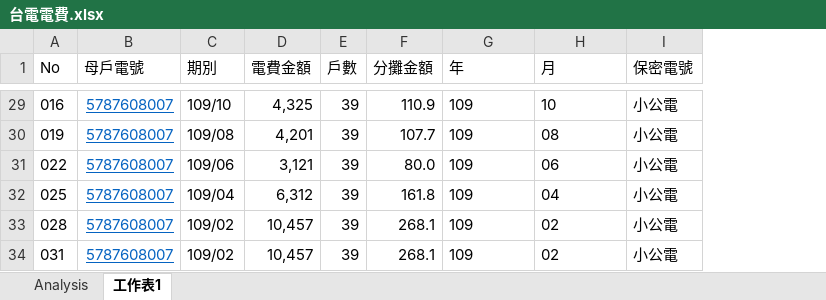
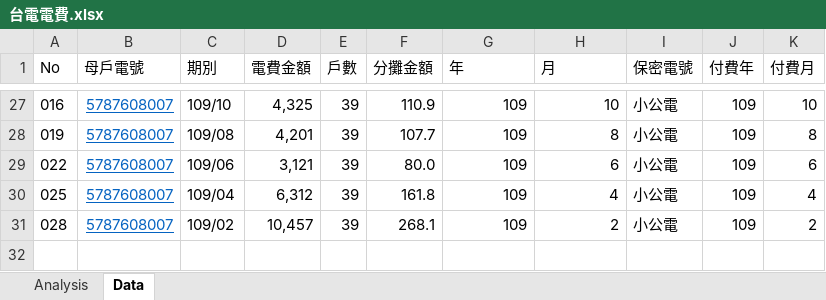
Before and after one commit to TCWang/A7Xinlinkou, an Excel workbook: file/台電電費.xlsx, sheet Data, drawn as a sheet; only a part is shown, gaps mark what is left out; values as stored, in another font and other column widths than the file's, no borders; removed rows and columns are numbered as before the commit, all else as after; the diff covers the shown part only; the diff names each change by its address in the sheet, - before the commit and + after, or states it on an @@ line.

```diff
--- a/file/台電電費.xlsx (sheet Data)
+++ b/file/台電電費.xlsx (sheet Data)
-sheet tab: 工作表1
+sheet tab: Data
+column J (付費年), rows 27-31: all 109
+column K (付費月), rows 27-31: 10 | 8 | 6 | 4 | 2
-G27:H27 alignment: left
+G27:H27 alignment: right
-G28:G31 alignment: left
+G28:G31 alignment: right
-H28 (月): 08
+H28 (月): 8
-H29 (月): 06
+H29 (月): 6
-H30 (月): 04
+H30 (月): 4
-H31 (月): 02
+H31 (月): 2
-row 34: 031 | 5787608007 | 109/02 | 10,457 | 39 | 268.1 | 109 | 02 | 小公電
```
Also changed, not shown: 2 removed rows, 21 edited cells and cell formats elsewhere in this sheet, sheet Analysis, formulas that keep their value, charts or pictures, 1 other file.
